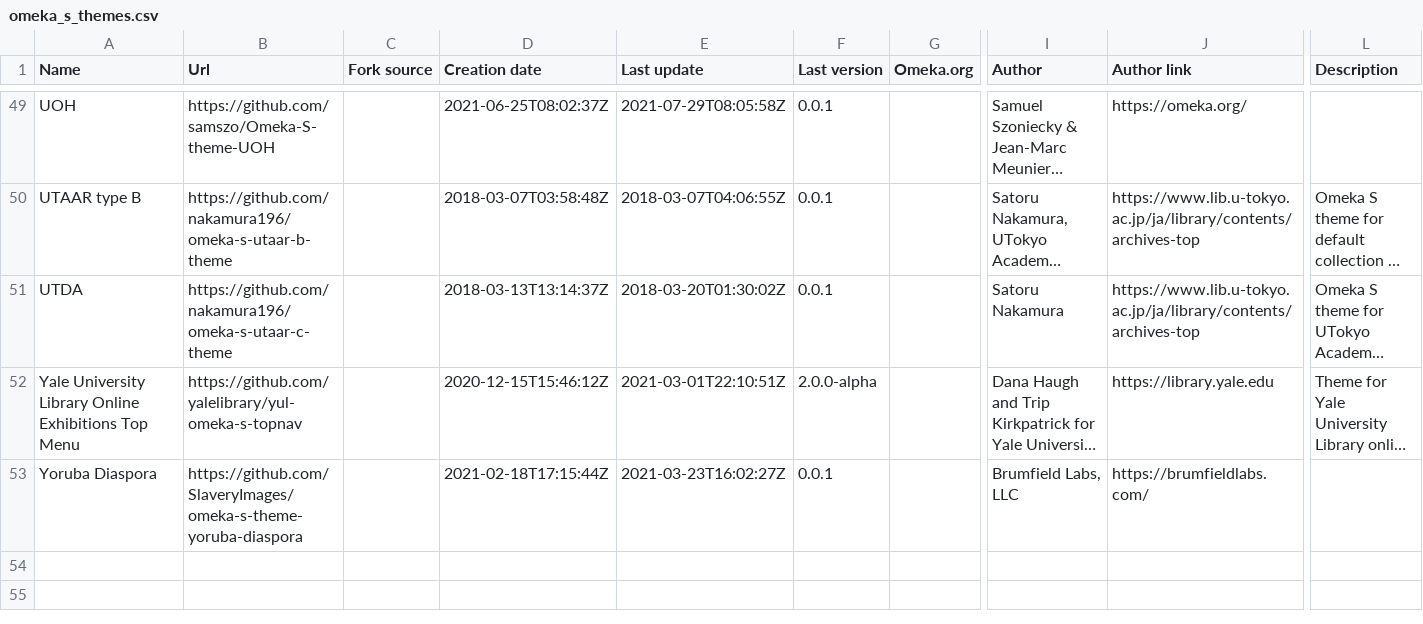
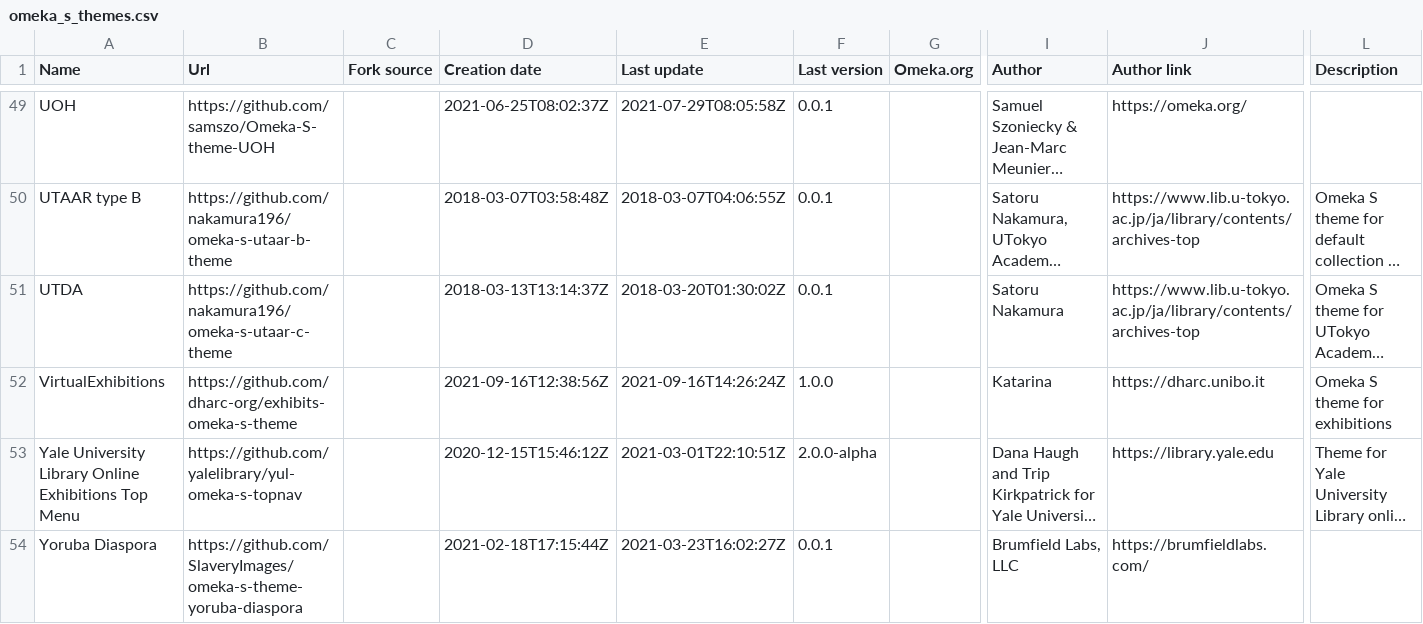
Before and after one commit to Daniel-KM/UpgradeToOmekaS, a CSV file: _data/omeka_s_themes.csv, drawn as a sheet; only a part is shown, gaps mark what is left out; long unchanged cells end in …; rows hold the shown columns only; the diff names each change by its address in the sheet, - before the commit and + after, or states it on an @@ line.

```diff
--- a/_data/omeka_s_themes.csv
+++ b/_data/omeka_s_themes.csv
+row 52: VirtualExhibitions | https://github.com/dharc-org/exhibits-omeka-s-theme |  | 2021-09-16T12:38:56Z | 2021-09-16T14:26:24Z | 1.0.0 |  | Katarina | https://dharc.unibo.it | Omeka S theme for exhibitions
```
Also changed, not shown: _data/omeka_plugins.csv, _data/omeka_s_modules.csv, 1 other file.
